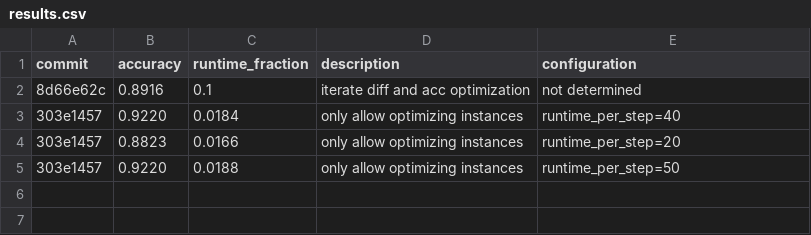
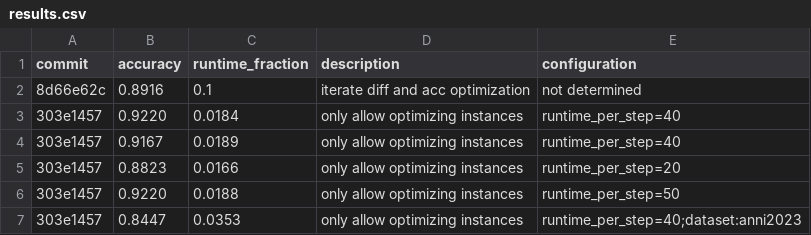
Before and after one commit to Jonas-Maihoefer/unknown-solver-rank-predictor, a CSV file: results/results.csv, drawn as a sheet; the diff names each change by its address in the sheet, - before the commit and + after, or states it on an @@ line.

Commit message:
feat: added support for anni2023

```diff
--- a/results/results.csv
+++ b/results/results.csv
+row 4: 303e1457 | 0.9167 | 0.0189 | only allow optimizing instances | runtime_per_step=40
+row 7: 303e1457 | 0.8447 | 0.0353 | only allow optimizing instances | runtime_per_step=40;dataset:anni2023
```
Also changed, not shown: 3 other files.
